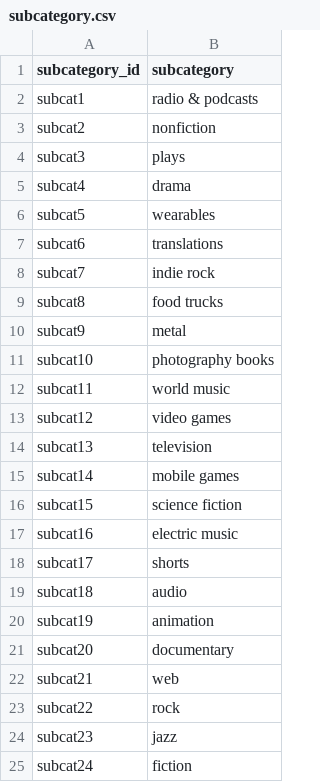
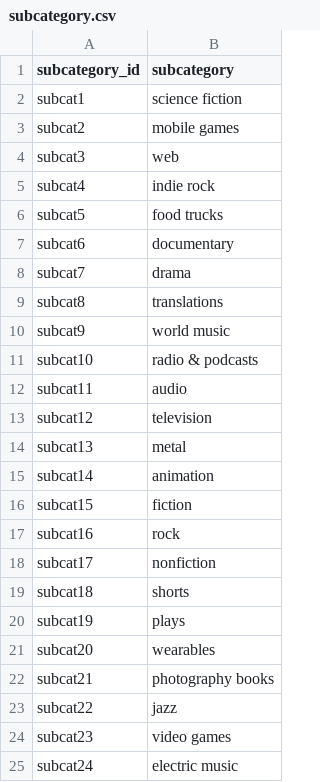
Before and after one commit to EllaC12345/Project-ETL, a CSV file: Resources/subcategory.csv, drawn as a sheet.

```diff
--- a/Resources/subcategory.csv
+++ b/Resources/subcategory.csv
@@ -1,25 +1,25 @@
 subcategory_id,subcategory
-subcat1,radio & podcasts
-subcat2,nonfiction
-subcat3,plays
-subcat4,drama
-subcat5,wearables
-subcat6,translations
-subcat7,indie rock
-subcat8,food trucks
-subcat9,metal
-subcat10,photography books
-subcat11,world music
-subcat12,video games
-subcat13,television
-subcat14,mobile games
-subcat15,science fiction
-subcat16,electric music
-subcat17,shorts
-subcat18,audio
-subcat19,animation
-subcat20,documentary
-subcat21,web
-subcat22,rock
-subcat23,jazz
-subcat24,fiction
+subcat1,science fiction
+subcat2,mobile games
+subcat3,web
+subcat4,indie rock
+subcat5,food trucks
+subcat6,documentary
+subcat7,drama
+subcat8,translations
+subcat9,world music
+subcat10,radio & podcasts
+subcat11,audio
+subcat12,television
+subcat13,metal
+subcat14,animation
+subcat15,fiction
+subcat16,rock
+subcat17,nonfiction
+subcat18,shorts
+subcat19,plays
+subcat20,wearables
+subcat21,photography books
+subcat22,jazz
+subcat23,video games
+subcat24,electric music
```
Also changed, not shown: 3 other files.
